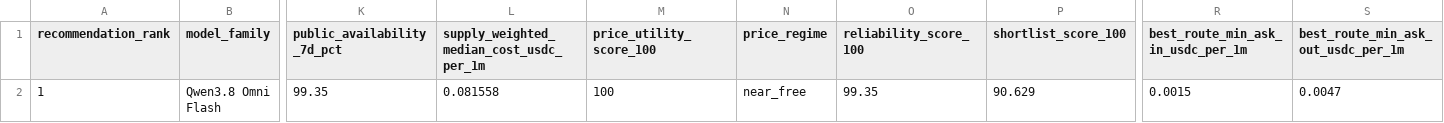
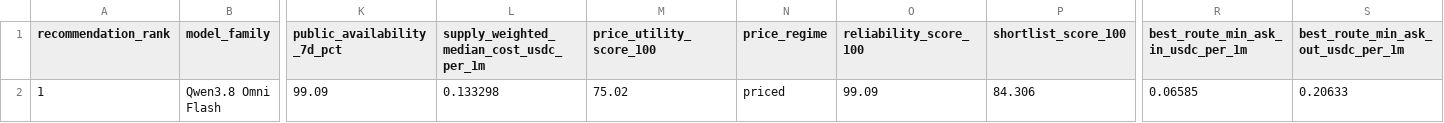
Before and after one commit to Pukujan/inference-recommendation-engine, a CSV file: operational/telemetry/gravebuster/pipeline/ihub/lists/research_model_utility_recommendations.csv, drawn as a sheet; only a part is shown, gaps mark what is left out; the diff names each change by its address in the sheet, - before the commit and + after, or states it on an @@ line.

```diff
--- a/operational/telemetry/gravebuster/pipeline/ihub/lists/research_model_utility_recommendations.csv
+++ b/operational/telemetry/gravebuster/pipeline/ihub/lists/research_model_utility_recommendations.csv
-K2 (public_availability_7d_pct): 99.35
+K2 (public_availability_7d_pct): 99.09
-L2: 0.081558
+L2: 0.133298
-M2 (price_utility_score_100): 100
+M2 (price_utility_score_100): 75.02
-N2 (price_regime): near_free
+N2 (price_regime): priced
-O2 (reliability_score_100): 99.35
+O2 (reliability_score_100): 99.09
-P2 (shortlist_score_100): 90.629
+P2 (shortlist_score_100): 84.306
-R2: 0.0015
+R2: 0.06585
-S2: 0.0047
+S2: 0.20633
```
Also changed, not shown: operational/telemetry/gravebuster/pipeline/ihub/lists/research_model_frontier_recommendations.csv, operational/telemetry/gravebuster/pipeline/ihub/lists/research_model_frontier_routes.csv, 5 other files.
